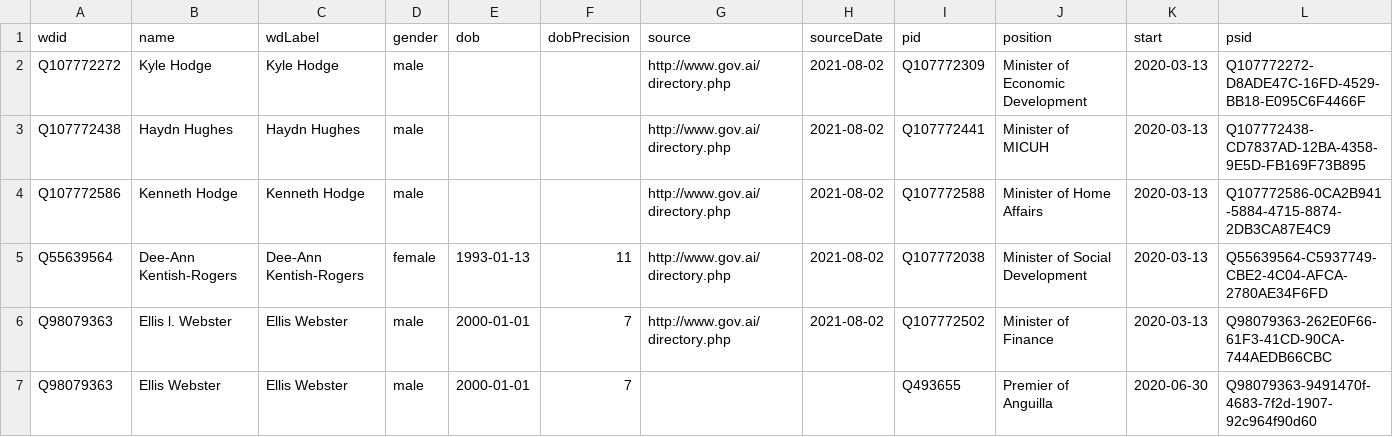
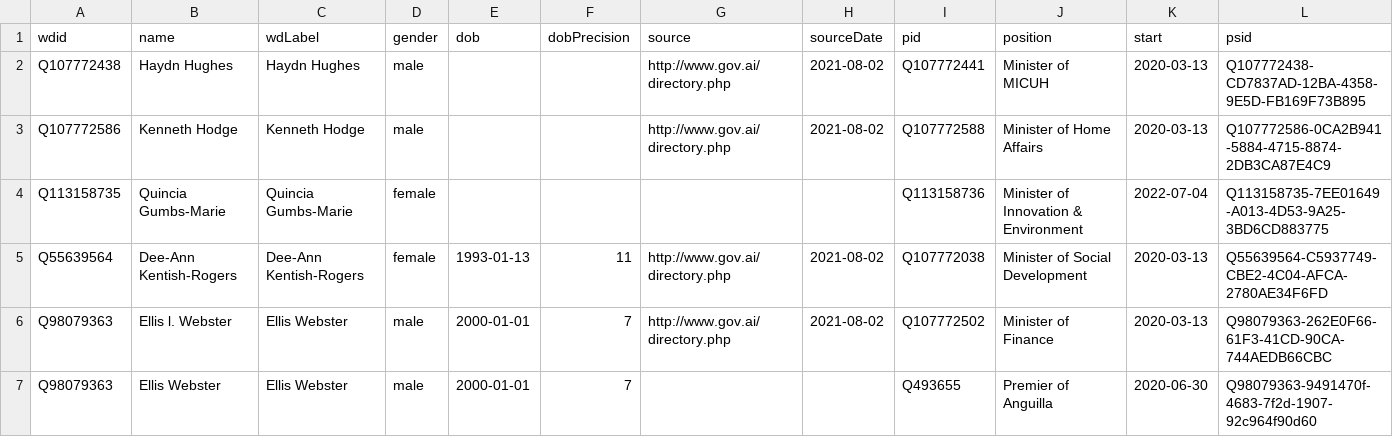
Before and after one commit to every-politician-scrapers/anguilla-cabinet, a CSV file: sources/official/wikidata.csv, drawn as a sheet; removed rows and columns are numbered as before the commit, all else as after; the diff names each change by its address in the sheet, - before the commit and + after, or states it on an @@ line.

Commit message:
Compare external sources to Wikidata

```diff
--- a/sources/official/wikidata.csv
+++ b/sources/official/wikidata.csv
-row 2: Q107772272 | Kyle Hodge | Kyle Hodge | male |  |  | http://www.gov.ai/directory.php | 2021-08-02 | Q107772309 | Minister of Economic Development | 2020-03-13 | Q107772272-D8ADE47C-16FD-4529-BB18-E095C6F4466F
+row 4: Q113158735 | Quincia Gumbs-Marie | Quincia Gumbs-Marie | female |  |  |  |  | Q113158736 | Minister of Innovation & Environment | 2022-07-04 | Q113158735-7EE01649-A013-4D53-9A25-3BD6CD883775
```
Also changed, not shown: sources/official/scraped.csv.
